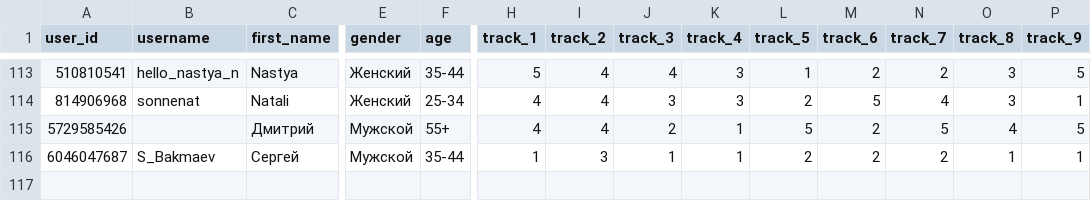
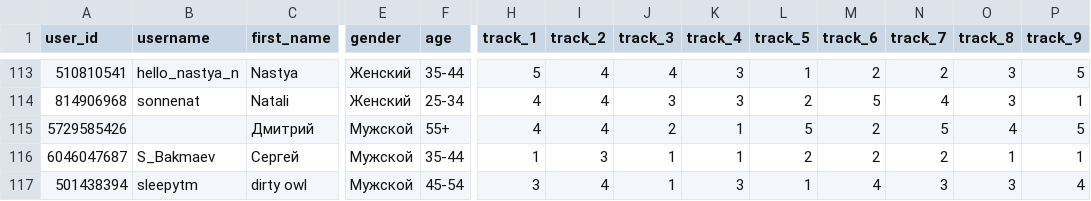
Before and after one commit to muzredmaksimov-dot/testmuzicbot_results, a CSV file: backup_results.csv, drawn as a sheet; only a part is shown, gaps mark what is left out; rows hold the shown columns only; the diff names each change by its address in the sheet, - before the commit and + after, or states it on an @@ line.

Commit message:
Buffer flush to GitHub

```diff
--- a/backup_results.csv
+++ b/backup_results.csv
+row 117: 501438394 | sleepytm | dirty owl | Мужской | 45-54 | 3 | 4 | 1 | 3 | 1 | 4 | 3 | 3 | 4
```
